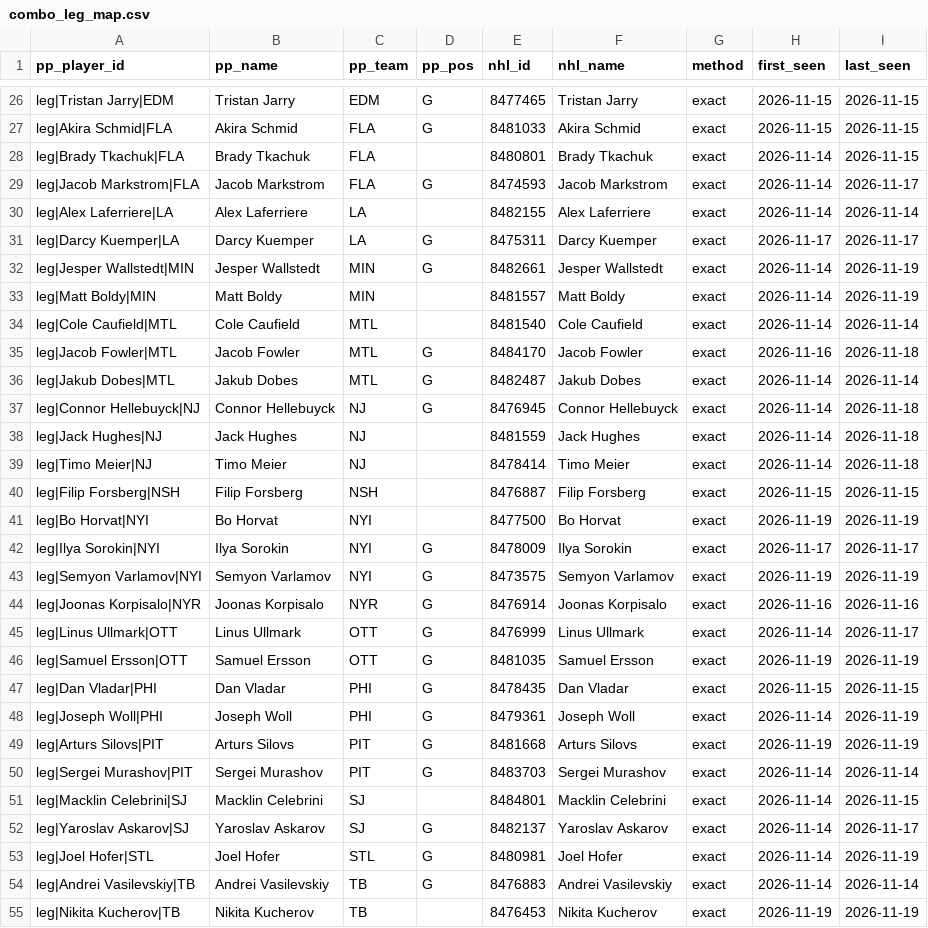
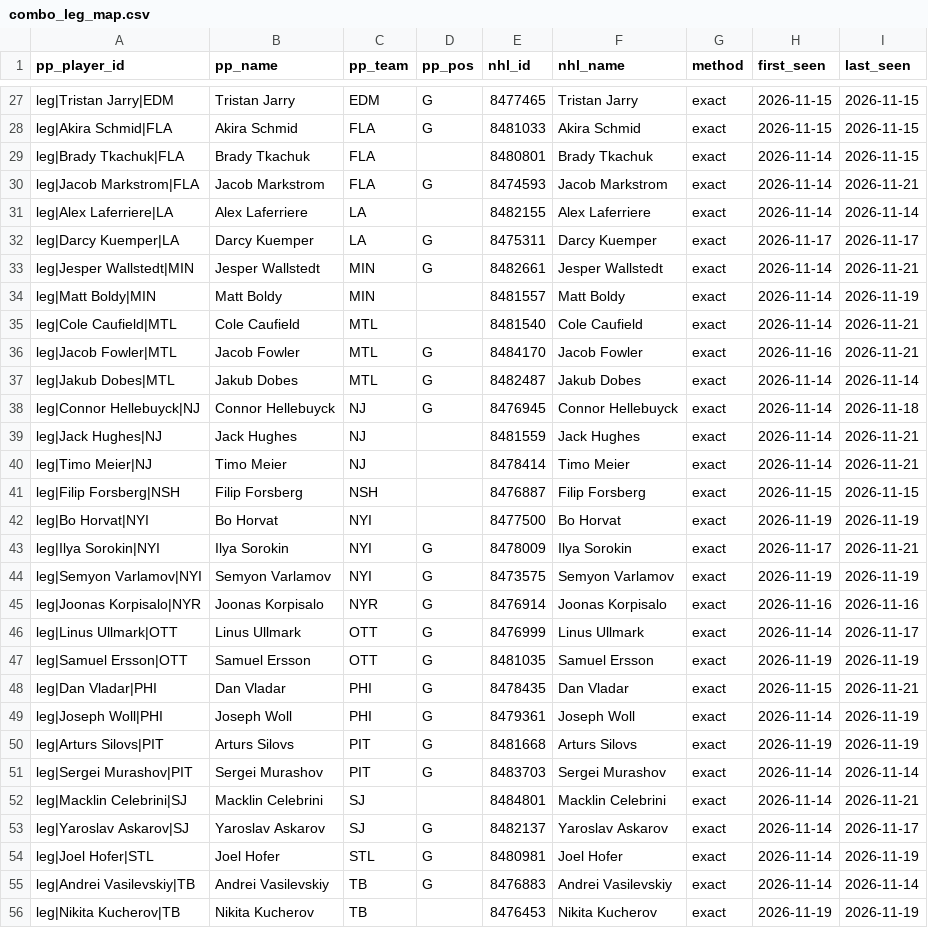
Before and after one commit to mileswilliams08/NHL-prop-model, a CSV file: data/combo_leg_map.csv, drawn as a sheet; only a part is shown, gaps mark what is left out; the diff covers the shown part only.

```diff
--- a/data/combo_leg_map.csv
+++ b/data/combo_leg_map.csv
@@ -28,16 +29,16 @@ leg|Akira Schmid|FLA,Akira Schmid,FLA,G,8481033,Akira Schmid,exact,2026-11-15,20
 leg|Brady Tkachuk|FLA,Brady Tkachuk,FLA,,8480801,Brady Tkachuk,exact,2026-11-14,2026-11-15
-leg|Jacob Markstrom|FLA,Jacob Markstrom,FLA,G,8474593,Jacob Markstrom,exact,2026-11-14,2026-11-17
+leg|Jacob Markstrom|FLA,Jacob Markstrom,FLA,G,8474593,Jacob Markstrom,exact,2026-11-14,2026-11-21
 leg|Alex Laferriere|LA,Alex Laferriere,LA,,8482155,Alex Laferriere,exact,2026-11-14,2026-11-14
 leg|Darcy Kuemper|LA,Darcy Kuemper,LA,G,8475311,Darcy Kuemper,exact,2026-11-17,2026-11-17
-leg|Jesper Wallstedt|MIN,Jesper Wallstedt,MIN,G,8482661,Jesper Wallstedt,exact,2026-11-14,2026-11-19
+leg|Jesper Wallstedt|MIN,Jesper Wallstedt,MIN,G,8482661,Jesper Wallstedt,exact,2026-11-14,2026-11-21
 leg|Matt Boldy|MIN,Matt Boldy,MIN,,8481557,Matt Boldy,exact,2026-11-14,2026-11-19
-leg|Cole Caufield|MTL,Cole Caufield,MTL,,8481540,Cole Caufield,exact,2026-11-14,2026-11-14
-leg|Jacob Fowler|MTL,Jacob Fowler,MTL,G,8484170,Jacob Fowler,exact,2026-11-16,2026-11-18
+leg|Cole Caufield|MTL,Cole Caufield,MTL,,8481540,Cole Caufield,exact,2026-11-14,2026-11-21
+leg|Jacob Fowler|MTL,Jacob Fowler,MTL,G,8484170,Jacob Fowler,exact,2026-11-16,2026-11-21
 leg|Jakub Dobes|MTL,Jakub Dobes,MTL,G,8482487,Jakub Dobes,exact,2026-11-14,2026-11-14
 leg|Connor Hellebuyck|NJ,Connor Hellebuyck,NJ,G,8476945,Connor Hellebuyck,exact,2026-11-14,2026-11-18
-leg|Jack Hughes|NJ,Jack Hughes,NJ,,8481559,Jack Hughes,exact,2026-11-14,2026-11-18
-leg|Timo Meier|NJ,Timo Meier,NJ,,8478414,Timo Meier,exact,2026-11-14,2026-11-18
+leg|Jack Hughes|NJ,Jack Hughes,NJ,,8481559,Jack Hughes,exact,2026-11-14,2026-11-21
+leg|Timo Meier|NJ,Timo Meier,NJ,,8478414,Timo Meier,exact,2026-11-14,2026-11-21
 leg|Filip Forsberg|NSH,Filip Forsberg,NSH,,8476887,Filip Forsberg,exact,2026-11-15,2026-11-15
 leg|Bo Horvat|NYI,Bo Horvat,NYI,,8477500,Bo Horvat,exact,2026-11-19,2026-11-19
-leg|Ilya Sorokin|NYI,Ilya Sorokin,NYI,G,8478009,Ilya Sorokin,exact,2026-11-17,2026-11-17
+leg|Ilya Sorokin|NYI,Ilya Sorokin,NYI,G,8478009,Ilya Sorokin,exact,2026-11-17,2026-11-21
 leg|Semyon Varlamov|NYI,Semyon Varlamov,NYI,G,8473575,Semyon Varlamov,exact,2026-11-19,2026-11-19
@@ -46,3 +47,3 @@ leg|Linus Ullmark|OTT,Linus Ullmark,OTT,G,8476999,Linus Ullmark,exact,2026-11-14
 leg|Samuel Ersson|OTT,Samuel Ersson,OTT,G,8481035,Samuel Ersson,exact,2026-11-19,2026-11-19
-leg|Dan Vladar|PHI,Dan Vladar,PHI,G,8478435,Dan Vladar,exact,2026-11-15,2026-11-15
+leg|Dan Vladar|PHI,Dan Vladar,PHI,G,8478435,Dan Vladar,exact,2026-11-15,2026-11-21
 leg|Joseph Woll|PHI,Joseph Woll,PHI,G,8479361,Joseph Woll,exact,2026-11-14,2026-11-19
@@ -50,3 +51,3 @@ leg|Arturs Silovs|PIT,Arturs Silovs,PIT,G,8481668,Arturs Silovs,exact,2026-11-19
 leg|Sergei Murashov|PIT,Sergei Murashov,PIT,G,8483703,Sergei Murashov,exact,2026-11-14,2026-11-14
-leg|Macklin Celebrini|SJ,Macklin Celebrini,SJ,,8484801,Macklin Celebrini,exact,2026-11-14,2026-11-15
+leg|Macklin Celebrini|SJ,Macklin Celebrini,SJ,,8484801,Macklin Celebrini,exact,2026-11-14,2026-11-21
 leg|Yaroslav Askarov|SJ,Yaroslav Askarov,SJ,G,8482137,Yaroslav Askarov,exact,2026-11-14,2026-11-17
```
Also changed, not shown: 3 added rows and 12 edited cells elsewhere in this file, data/player_map.csv, data/underdog/player_map.csv, 6 other files.
